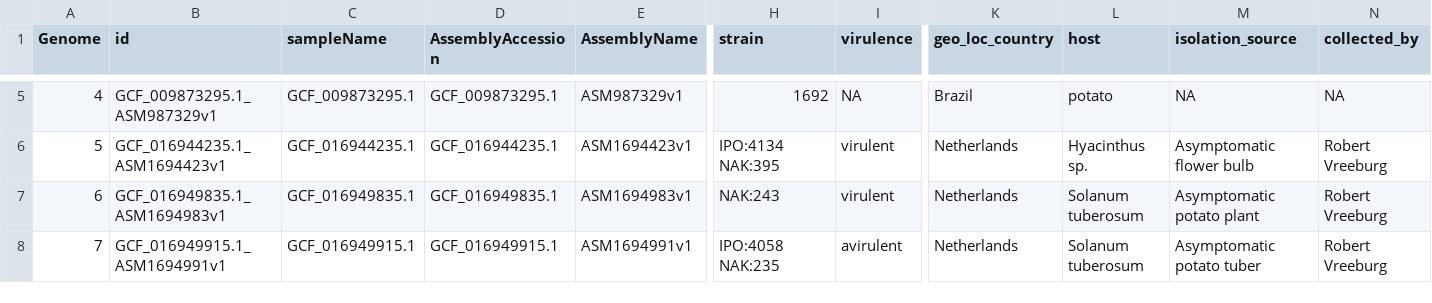
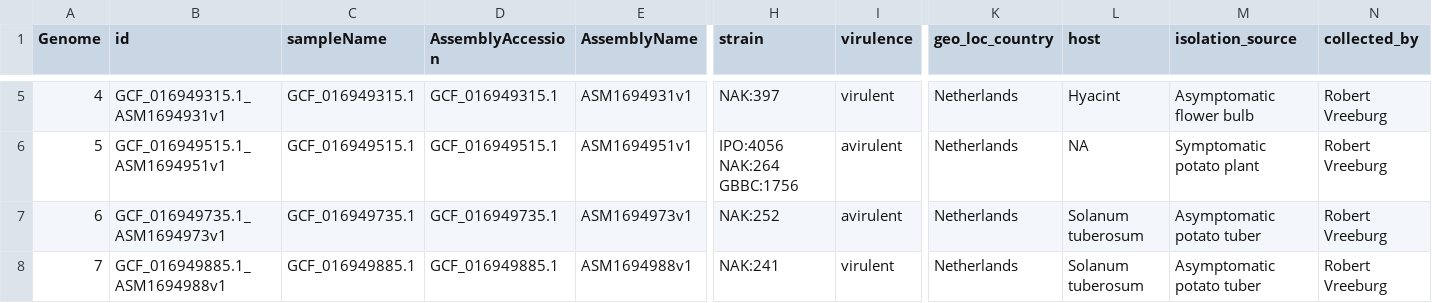
Before and after one commit to lakhanp1/Pectobacterium_pangenome, a CSV file: data/pangenomes/pectobacterium.10g/genomes_metadata.csv, drawn as a sheet; only a part is shown, gaps mark what is left out; the diff covers the shown part only; the diff names each change by its address in the sheet, - before the commit and + after, or states it on an @@ line.

```diff
--- a/data/pangenomes/pectobacterium.10g/genomes_metadata.csv
+++ b/data/pangenomes/pectobacterium.10g/genomes_metadata.csv
-B5 (id): GCF_009873295.1_ASM987329v1
+B5 (id): GCF_016949315.1_ASM1694931v1
-C5 (sampleName): GCF_009873295.1
+C5 (sampleName): GCF_016949315.1
-D5 (AssemblyAccession): GCF_009873295.1
+D5 (AssemblyAccession): GCF_016949315.1
-E5 (AssemblyName): ASM987329v1
+E5 (AssemblyName): ASM1694931v1
-H5 (strain): 1692
+H5 (strain): NAK:397
-I5 (virulence): NA
+I5 (virulence): virulent
-K5 (geo_loc_country): Brazil
+K5 (geo_loc_country): Netherlands
-L5 (host): potato
+L5 (host): Hyacint
-M5 (isolation_source): NA
+M5 (isolation_source): Asymptomatic flower bulb
-N5 (collected_by): NA
+N5 (collected_by): Robert Vreeburg
-B6 (id): GCF_016944235.1_ASM1694423v1
+B6 (id): GCF_016949515.1_ASM1694951v1
-C6 (sampleName): GCF_016944235.1
+C6 (sampleName): GCF_016949515.1
-D6 (AssemblyAccession): GCF_016944235.1
+D6 (AssemblyAccession): GCF_016949515.1
-E6 (AssemblyName): ASM1694423v1
+E6 (AssemblyName): ASM1694951v1
-H6 (strain): IPO:4134 NAK:395
+H6 (strain): IPO:4056 NAK:264 GBBC:1756
-I6:I7 (virulence): virulent
+I6:I7 (virulence): avirulent
-L6 (host): Hyacinthus sp.
+L6 (host): NA
-M6 (isolation_source): Asymptomatic flower bulb
+M6 (isolation_source): Symptomatic potato plant
-B7 (id): GCF_016949835.1_ASM1694983v1
+B7 (id): GCF_016949735.1_ASM1694973v1
-C7 (sampleName): GCF_016949835.1
+C7 (sampleName): GCF_016949735.1
-D7 (AssemblyAccession): GCF_016949835.1
+D7 (AssemblyAccession): GCF_016949735.1
-E7 (AssemblyName): ASM1694983v1
+E7 (AssemblyName): ASM1694973v1
-H7 (strain): NAK:243
+H7 (strain): NAK:252
-M7 (isolation_source): Asymptomatic potato plant
+M7 (isolation_source): Asymptomatic potato tuber
-B8 (id): GCF_016949915.1_ASM1694991v1
+B8 (id): GCF_016949885.1_ASM1694988v1
-C8 (sampleName): GCF_016949915.1
+C8 (sampleName): GCF_016949885.1
-D8 (AssemblyAccession): GCF_016949915.1
+D8 (AssemblyAccession): GCF_016949885.1
-E8 (AssemblyName): ASM1694991v1
+E8 (AssemblyName): ASM1694988v1
-H8 (strain): IPO:4058 NAK:235
+H8 (strain): NAK:241
-I8 (virulence): avirulent
+I8 (virulence): virulent
```
Also changed, not shown: 66 edited cells elsewhere in this file, 3 other files.
